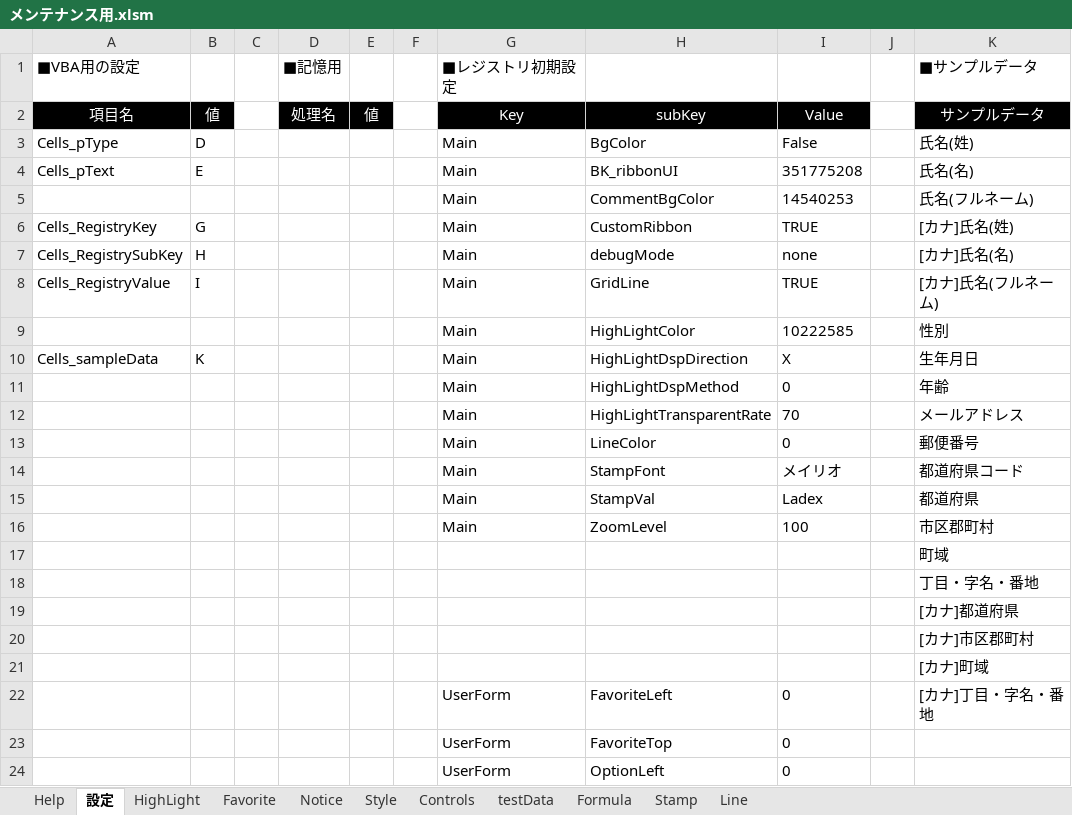
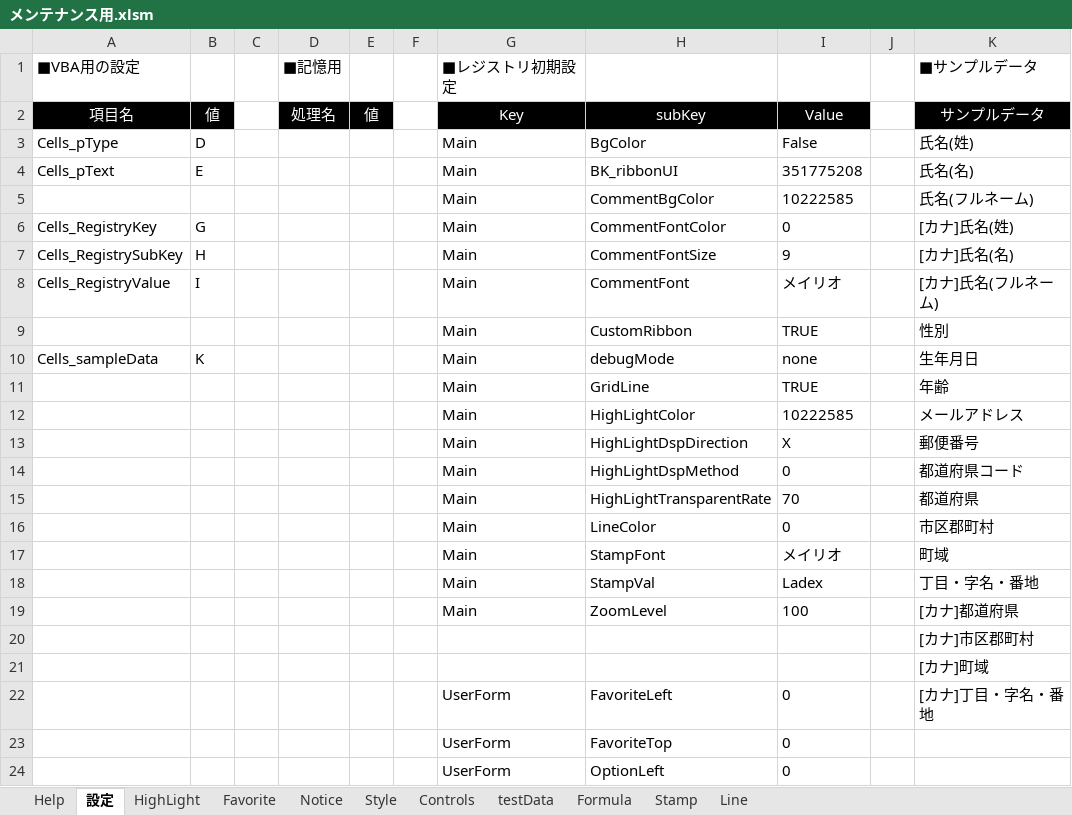
Before and after one commit to bkoizumi/Ladex, an Excel workbook: メンテナンス用.xlsm, sheet 設定, drawn as a sheet; only a part is shown; values as stored, in another font and other column widths than the file's, no borders; removed rows and columns are numbered as before the commit, all else as after; the diff names each change by its address in the sheet, - before the commit and + after, or states it on an @@ line.

```diff
--- a/メンテナンス用.xlsm (sheet 設定)
+++ b/メンテナンス用.xlsm (sheet 設定)
-I5: 14540253
+I5: 10222585
-H6: CustomRibbon
+H6: CommentFontColor
-I6: TRUE
+I6: 0
-H7: debugMode
+H7: CommentFontSize
-I7: none
+I7: 9
-H8: GridLine
+H8: CommentFont
-I8: TRUE
+I8: メイリオ
-H9: HighLightColor
+H9: CustomRibbon
-I9: 10222585
+I9: TRUE
-H10: HighLightDspDirection
+H10: debugMode
-I10: X
+I10: none
+row 11:  |  |  |  |  |  | Main | GridLine | TRUE |  | 年齢
+row 12:  |  |  |  |  |  | Main | HighLightColor | 10222585 |  | メールアドレス
+row 13:  |  |  |  |  |  | Main | HighLightDspDirection | X |  | 郵便番号
-K14 (■サンプルデータ): 年齢
+K14 (■サンプルデータ): 都道府県コード
-K15 (■サンプルデータ): メールアドレス
+K15 (■サンプルデータ): 都道府県
-K16 (■サンプルデータ): 郵便番号
+K16 (■サンプルデータ): 市区郡町村
-K17 (■サンプルデータ): 都道府県コード
+K17 (■サンプルデータ): 町域
-K18 (■サンプルデータ): 都道府県
+K18 (■サンプルデータ): 丁目・字名・番地
-K19 (■サンプルデータ): 市区郡町村
+K19 (■サンプルデータ): [カナ]都道府県
-row 17:  |  |  |  |  |  |  |  |  |  | 町域
-row 18:  |  |  |  |  |  |  |  |  |  | 丁目・字名・番地
-row 19:  |  |  |  |  |  |  |  |  |  | [カナ]都道府県
```
Also changed, not shown: sheet Help, sheet Formula, charts or pictures, 20 other files.
